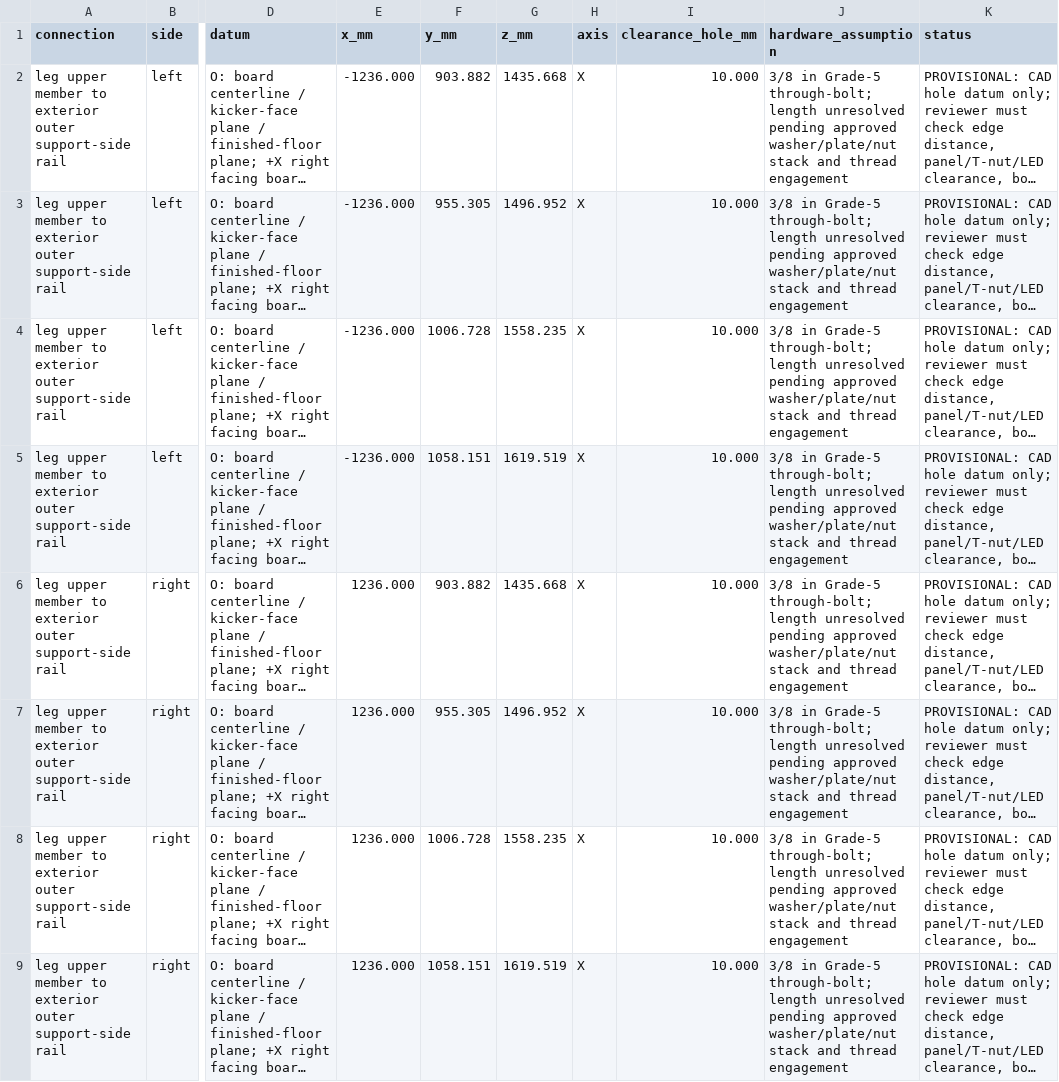
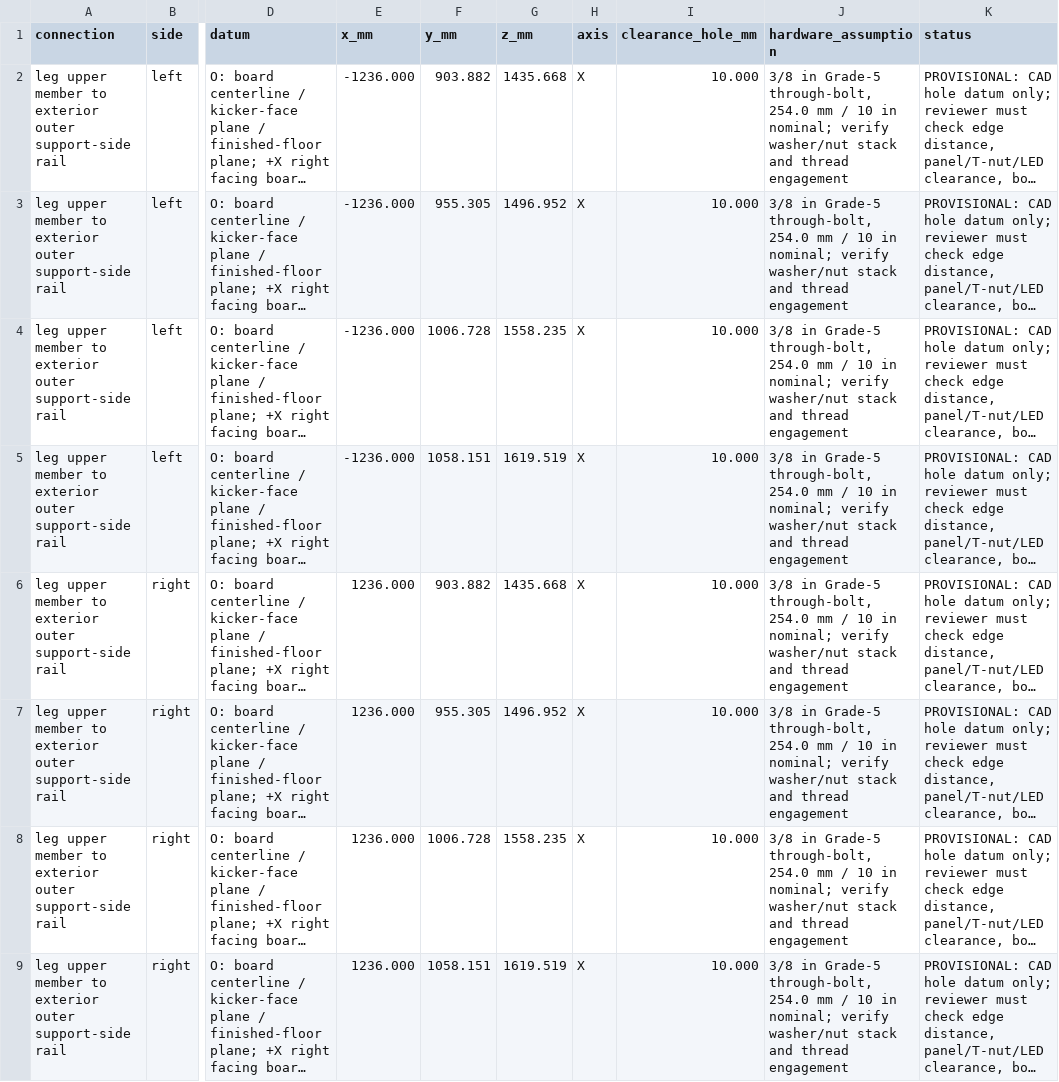
Before and after one commit to mckayreedmoore/mini-moonboard, a CSV file: exports/mini_moonboard_v1_connection_schedule.csv, drawn as a sheet; only a part is shown, gaps mark what is left out; long unchanged cells end in …; the diff covers the shown part only; the diff names each change by its address in the sheet, - before the commit and + after, or states it on an @@ line.

Commit message:
fix: unify V1 structural bolt lengths

```diff
--- a/exports/mini_moonboard_v1_connection_schedule.csv
+++ b/exports/mini_moonboard_v1_connection_schedule.csv
-J2:J9 (hardware_assumption): …in Grade-5 through-bolt; length unresolved pending approved washer/plate/nut stack and…
+J2:J9 (hardware_assumption): …in Grade-5 through-bolt, 254.0 mm / 10 in nominal; verify washer/nut stack and…
```
Also changed, not shown: 8 edited cells elsewhere in this file, 4 other files.
